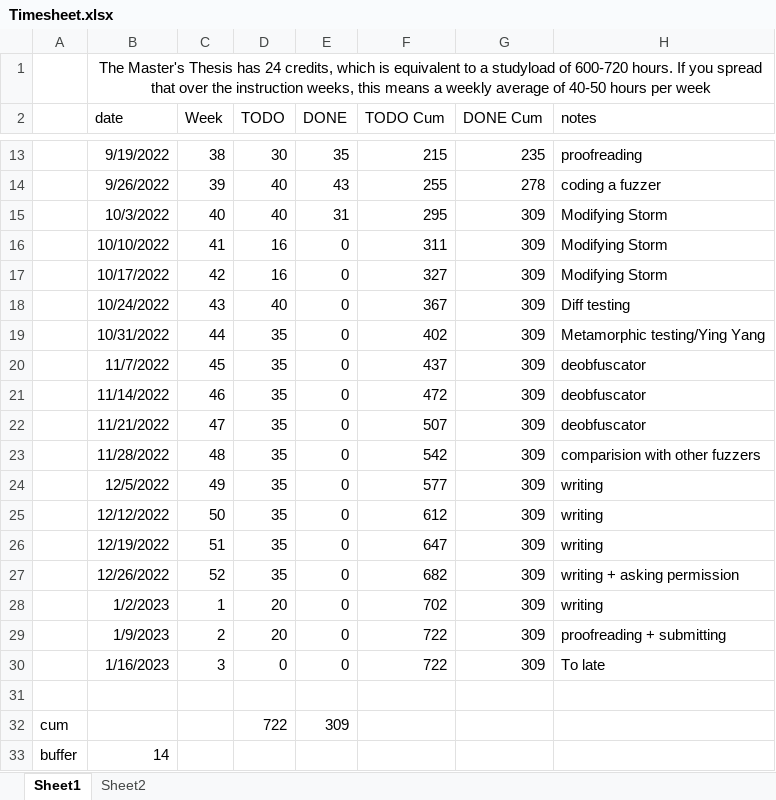
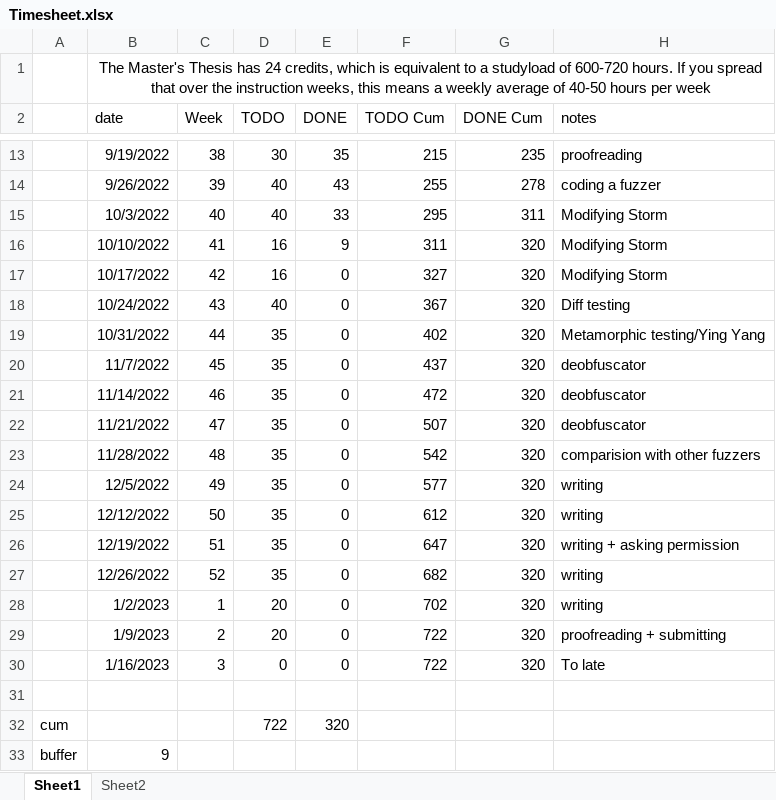
Before and after one commit to rubenkindt/Masterproef-paper-RubenKindt, an Excel workbook: Timesheet.xlsx, sheet Sheet1, drawn as a sheet; only a part is shown, gaps mark what is left out; values as stored, in another font and other column widths than the file's, no borders; charts and pictures and conditional formats not drawn; the diff names each change by its address in the sheet, - before the commit and + after, or states it on an @@ line.

```diff
--- a/Timesheet.xlsx (sheet Sheet1)
+++ b/Timesheet.xlsx (sheet Sheet1)
-E15 (DONE): 31
+E15 (DONE): 33
-G15 (DONE Cum): 309
+G15 (DONE Cum): 311
-E16 (DONE): 0
+E16 (DONE): 9
-G16:G30 (DONE Cum): 309
+G16:G30 (DONE Cum): 320
-H26 (notes): writing
+H26 (notes): writing + asking permission
-H27 (notes): writing + asking permission
+H27 (notes): writing
-E32 (DONE): 309
+E32 (DONE): 320
-B33 (date): 14
+B33 (date): 9
```
Also changed, not shown: sheet Sheet2, charts or pictures, 16 other files.
